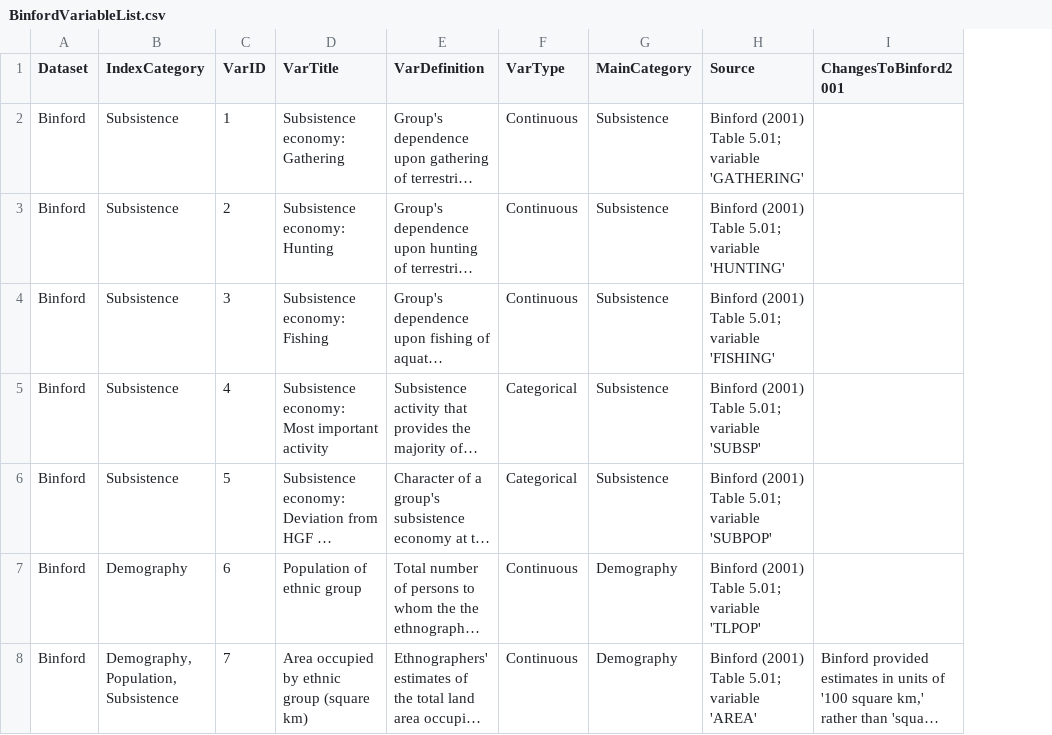
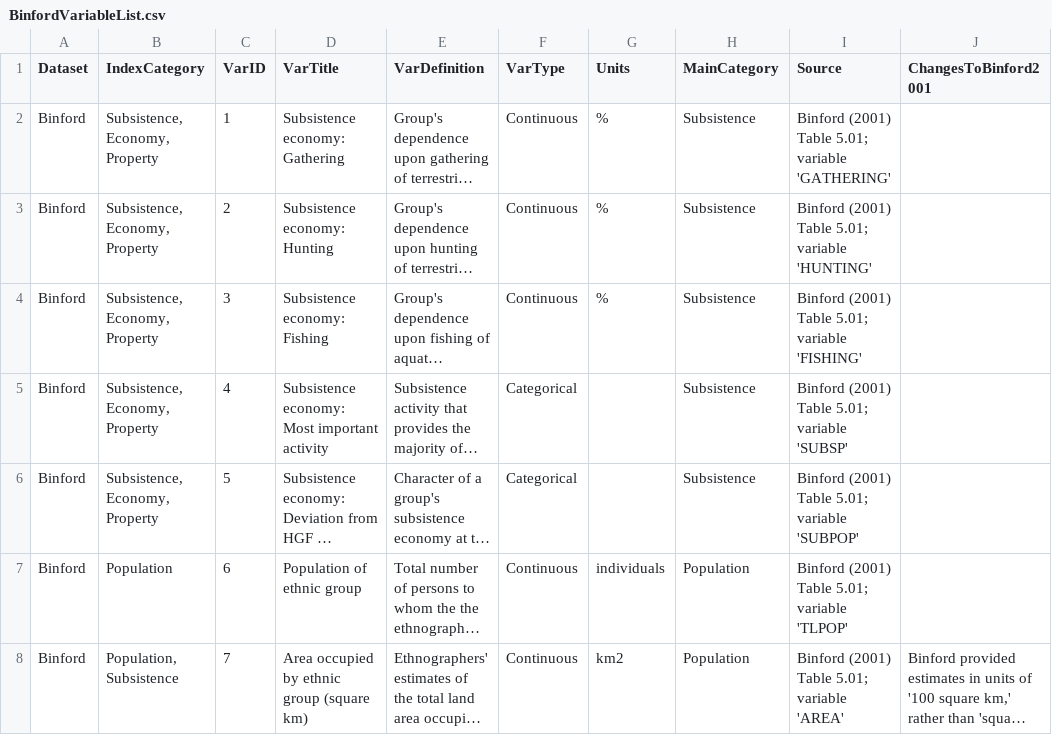
Before and after one commit to D-PLACE/dplace-data, a CSV file: csv/BinfordVariableList.csv, drawn as a sheet; only a part is shown; long unchanged cells end in …; addresses are those after the commit; the diff covers the shown part only; the diff names each change by its address in the sheet, - before the commit and + after, or states it on an @@ line.

```diff
--- a/csv/BinfordVariableList.csv
+++ b/csv/BinfordVariableList.csv
+column G (Units), rows 2-8: % | % | % |  |  | individuals | km2
-B2:B6 (IndexCategory): Subsistence
+B2:B6 (IndexCategory): Subsistence, Economy, Property
-B7 (IndexCategory): Demography
+B7 (IndexCategory): Population
-H7:H8 (MainCategory): Demography
+H7:H8 (MainCategory): Population
-B8 (IndexCategory): Demography, Population, Subsistence
+B8 (IndexCategory): Population, Subsistence
```
Also changed, not shown: 40 edited cells elsewhere in this file, csv/EAVariableList.csv.
